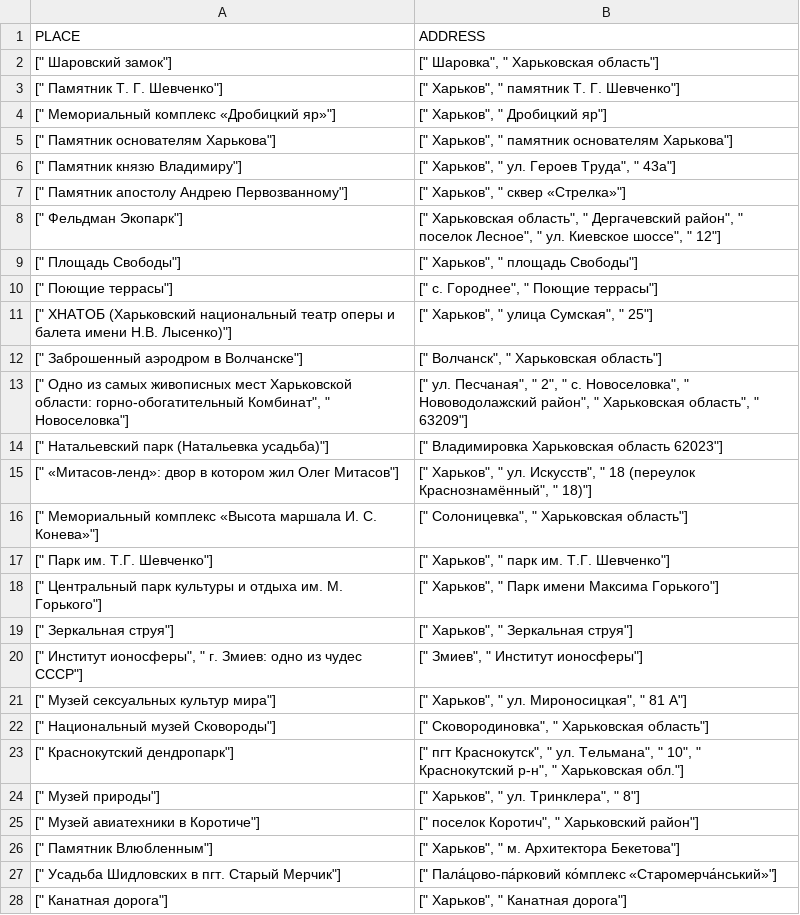
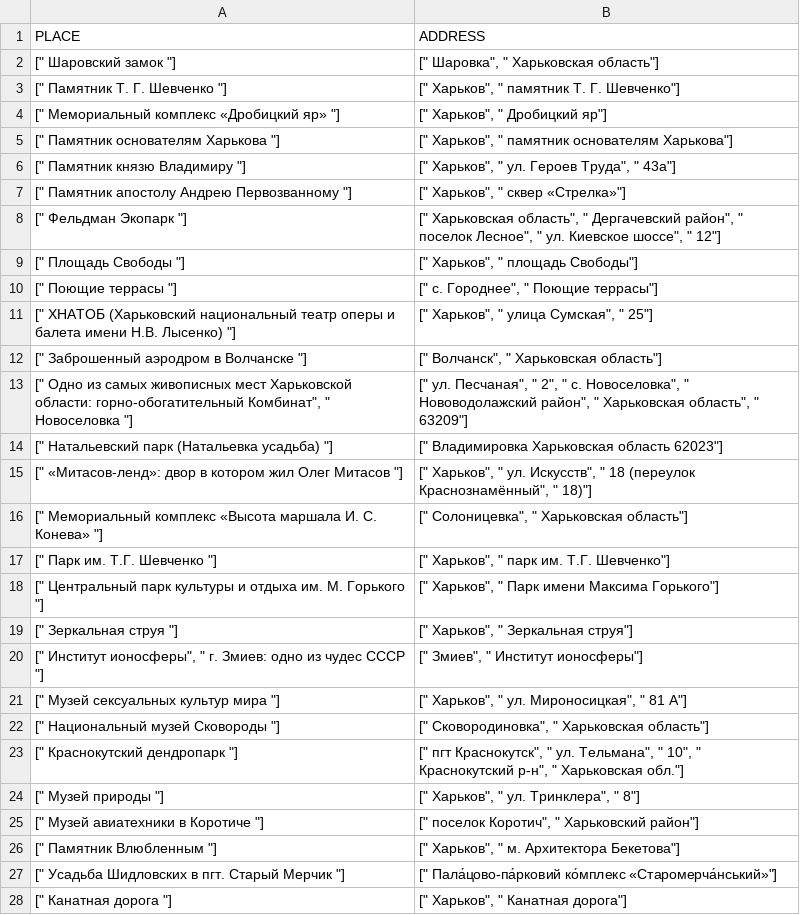
Before and after one commit to Laguna1/Web-Scraper, a CSV file: results.csv, drawn as a sheet; only a part is shown; the diff covers the shown part only.

```diff
--- a/results.csv
+++ b/results.csv
@@ -1,28 +1,28 @@
 PLACE,ADDRESS
-"["" Шаровский замок""]","["" Шаровка"", "" Харьковская область""]"
-"["" Памятник Т. Г. Шевченко""]","["" Харьков"", "" памятник Т. Г. Шевченко""]"
-"["" Мемориальный комплекс «Дробицкий яр»""]","["" Харьков"", "" Дробицкий яр""]"
-"["" Памятник основателям Харькова""]","["" Харьков"", "" памятник основателям Харькова""]"
-"["" Памятник князю Владимиру""]","["" Харьков"", "" ул. Героев Труда"", "" 43а""]"
-"["" Памятник апостолу Андрею Первозванному""]","["" Харьков"", "" сквер «Стрелка»""]"
-"["" Фельдман Экопарк""]","["" Харьковская область"", "" Дергачевский район"", "" поселок Лесное"", "" ул. Киевское шоссе"", "" 12""]"
-"["" Площадь Свободы""]","["" Харьков"", "" площадь Свободы""]"
-"["" Поющие террасы""]","["" с. Городнее"", "" Поющие террасы""]"
-"["" ХНАТОБ (Харьковский национальный театр оперы и балета имени Н.В. Лысенко)""]","["" Харьков"", "" улица Сумская"", "" 25""]"
-"["" Заброшенный аэродром в Волчанске""]","["" Волчанск"", "" Харьковская область""]"
-"["" Одно из самых живописных мест Харьковской области: горно-обогатительный Комбинат"", "" Новоселовка""]","["" ул. Песчаная"", "" 2"", "" с. Новоселовка"", "" Нововодолажский район"", "" Харьковская область"", "" 63209""]"
-"["" Натальевский парк (Натальевка усадьба)""]","["" Владимировка Харьковская область 62023""]"
-"["" «Митасов-ленд»: двор в котором жил Олег Митасов""]","["" Харьков"", "" ул. Искусств"", "" 18 (переулок Краснознамённый"", "" 18)""]"
-"["" Мемориальный комплекс «Высота маршала И. С. Конева»""]","["" Солоницевка"", "" Харьковская область""]"
-"["" Парк им. Т.Г. Шевченко""]","["" Харьков"", "" парк им. Т.Г. Шевченко""]"
-"["" Центральный парк культуры и отдыха им. М. Горького""]","["" Харьков"", "" Парк имени Максима Горького""]"
-"["" Зеркальная струя""]","["" Харьков"", "" Зеркальная струя""]"
-"["" Институт ионосферы"", "" г. Змиев: одно из чудес СССР""]","["" Змиев"", "" Институт ионосферы""]"
-"["" Музей сексуальных культур мира""]","["" Харьков"", "" ул. Мироносицкая"", "" 81 А""]"
-"["" Национальный музей Сковороды""]","["" Сковородиновка"", "" Харьковская область""]"
-"["" Краснокутский дендропарк""]","["" пгт Краснокутск"", "" ул. Тельмана"", "" 10"", "" Краснокутский р-н"", "" Харьковская обл.""]"
-"["" Музей природы""]","["" Харьков"", "" ул. Тринклера"", "" 8""]"
-"["" Музей авиатехники в Коротиче""]","["" поселок Коротич"", "" Харьковский район""]"
-"["" Памятник Влюбленным""]","["" Харьков"", "" м. Архитектора Бекетова""]"
-"["" Усадьба Шидловских в пгт. Старый Мерчик""]","["" Пала́цово-па́рковий ко́мплекс «Старомерча́нський»""]"
-"["" Канатная дорога""]","["" Харьков"", "" Канатная дорога""]"
+"["" Шаровский замок ""]","["" Шаровка"", "" Харьковская область""]"
+"["" Памятник Т. Г. Шевченко ""]","["" Харьков"", "" памятник Т. Г. Шевченко""]"
+"["" Мемориальный комплекс «Дробицкий яр» ""]","["" Харьков"", "" Дробицкий яр""]"
+"["" Памятник основателям Харькова ""]","["" Харьков"", "" памятник основателям Харькова""]"
+"["" Памятник князю Владимиру ""]","["" Харьков"", "" ул. Героев Труда"", "" 43а""]"
+"["" Памятник апостолу Андрею Первозванному ""]","["" Харьков"", "" сквер «Стрелка»""]"
+"["" Фельдман Экопарк ""]","["" Харьковская область"", "" Дергачевский район"", "" поселок Лесное"", "" ул. Киевское шоссе"", "" 12""]"
+"["" Площадь Свободы ""]","["" Харьков"", "" площадь Свободы""]"
+"["" Поющие террасы ""]","["" с. Городнее"", "" Поющие террасы""]"
+"["" ХНАТОБ (Харьковский национальный театр оперы и балета имени Н.В. Лысенко) ""]","["" Харьков"", "" улица Сумская"", "" 25""]"
+"["" Заброшенный аэродром в Волчанске ""]","["" Волчанск"", "" Харьковская область""]"
+"["" Одно из самых живописных мест Харьковской области: горно-обогатительный Комбинат"", "" Новоселовка ""]","["" ул. Песчаная"", "" 2"", "" с. Новоселовка"", "" Нововодолажский район"", "" Харьковская область"", "" 63209""]"
+"["" Натальевский парк (Натальевка усадьба) ""]","["" Владимировка Харьковская область 62023""]"
+"["" «Митасов-ленд»: двор в котором жил Олег Митасов ""]","["" Харьков"", "" ул. Искусств"", "" 18 (переулок Краснознамённый"", "" 18)""]"
+"["" Мемориальный комплекс «Высота маршала И. С. Конева» ""]","["" Солоницевка"", "" Харьковская область""]"
+"["" Парк им. Т.Г. Шевченко ""]","["" Харьков"", "" парк им. Т.Г. Шевченко""]"
+"["" Центральный парк культуры и отдыха им. М. Горького ""]","["" Харьков"", "" Парк имени Максима Горького""]"
+"["" Зеркальная струя ""]","["" Харьков"", "" Зеркальная струя""]"
+"["" Институт ионосферы"", "" г. Змиев: одно из чудес СССР ""]","["" Змиев"", "" Институт ионосферы""]"
+"["" Музей сексуальных культур мира ""]","["" Харьков"", "" ул. Мироносицкая"", "" 81 А""]"
+"["" Национальный музей Сковороды ""]","["" Сковородиновка"", "" Харьковская область""]"
+"["" Краснокутский дендропарк ""]","["" пгт Краснокутск"", "" ул. Тельмана"", "" 10"", "" Краснокутский р-н"", "" Харьковская обл.""]"
+"["" Музей природы ""]","["" Харьков"", "" ул. Тринклера"", "" 8""]"
+"["" Музей авиатехники в Коротиче ""]","["" поселок Коротич"", "" Харьковский район""]"
+"["" Памятник Влюбленным ""]","["" Харьков"", "" м. Архитектора Бекетова""]"
+"["" Усадьба Шидловских в пгт. Старый Мерчик ""]","["" Пала́цово-па́рковий ко́мплекс «Старомерча́нський»""]"
+"["" Канатная дорога ""]","["" Харьков"", "" Канатная дорога""]"
```
Also changed, not shown: 3 edited cells elsewhere in this file, 1 other file.
